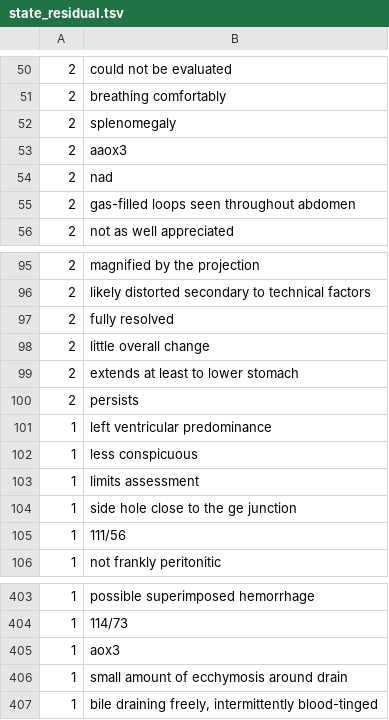
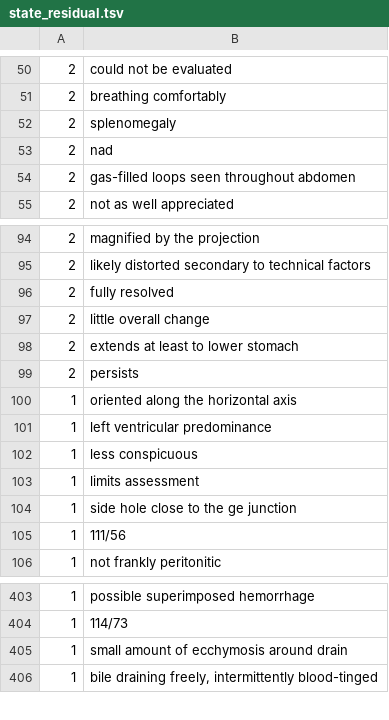
Before and after one commit to duruoli/congraph, a TSV file: results/vocab/state_residual.tsv, drawn as a sheet; only a part is shown, gaps mark what is left out; removed rows and columns are numbered as before the commit, all else as after; the diff names each change by its address in the sheet, - before the commit and + after, or states it on an @@ line.

```diff
--- a/results/vocab/state_residual.tsv
+++ b/results/vocab/state_residual.tsv
-row 53: 2 | aaox3
+row 100: 1 | oriented along the horizontal axis
-row 405: 1 | aox3
```
Also changed, not shown: 20 other files.
